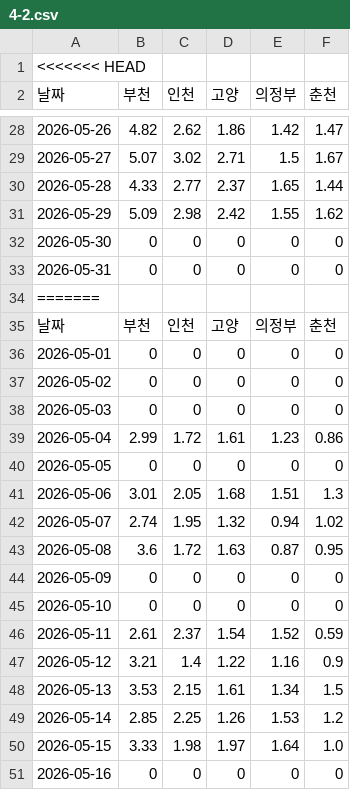
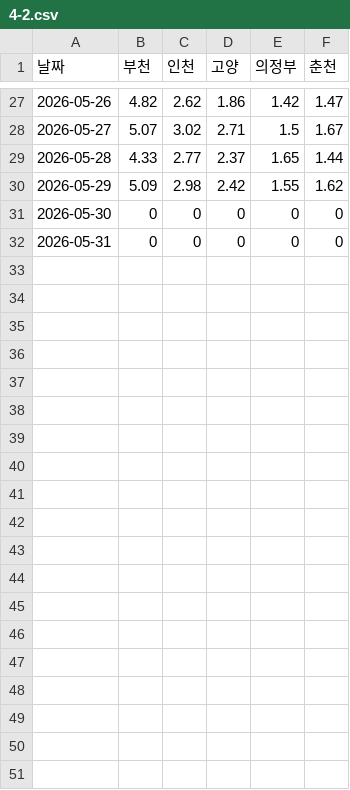
Before and after one commit to BalanceTree/airdeep-DEBC-report, a CSV file: data/4-2.csv, drawn as a sheet; only a part is shown, gaps mark what is left out; the diff covers the shown part only; the diff names each change by its address in the sheet, - before the commit and + after, or states it on an @@ line.

```diff
--- a/data/4-2.csv
+++ b/data/4-2.csv
-row 1: <<<<<<< HEAD
-row 34: =======
-row 35: 날짜 | 부천 | 인천 | 고양 | 의정부 | 춘천
-row 36: 2026-05-01 | 0 | 0 | 0 | 0 | 0
-row 37: 2026-05-02 | 0 | 0 | 0 | 0 | 0
-row 38: 2026-05-03 | 0 | 0 | 0 | 0 | 0
-row 39: 2026-05-04 | 2.99 | 1.72 | 1.61 | 1.23 | 0.86
-row 40: 2026-05-05 | 0 | 0 | 0 | 0 | 0
-row 41: 2026-05-06 | 3.01 | 2.05 | 1.68 | 1.51 | 1.3
-row 42: 2026-05-07 | 2.74 | 1.95 | 1.32 | 0.94 | 1.02
-row 43: 2026-05-08 | 3.6 | 1.72 | 1.63 | 0.87 | 0.95
-row 44: 2026-05-09 | 0 | 0 | 0 | 0 | 0
-row 45: 2026-05-10 | 0 | 0 | 0 | 0 | 0
-row 46: 2026-05-11 | 2.61 | 2.37 | 1.54 | 1.52 | 0.59
-row 47: 2026-05-12 | 3.21 | 1.4 | 1.22 | 1.16 | 0.9
-row 48: 2026-05-13 | 3.53 | 2.15 | 1.61 | 1.34 | 1.5
-row 49: 2026-05-14 | 2.85 | 2.25 | 1.26 | 1.53 | 1.2
-row 50: 2026-05-15 | 3.33 | 1.98 | 1.97 | 1.64 | 1.0
-row 51: 2026-05-16 | 0 | 0 | 0 | 0 | 0
```
Also changed, not shown: 16 removed rows elsewhere in this file, data/4-1.csv, data/4-3.csv, 9 other files.
